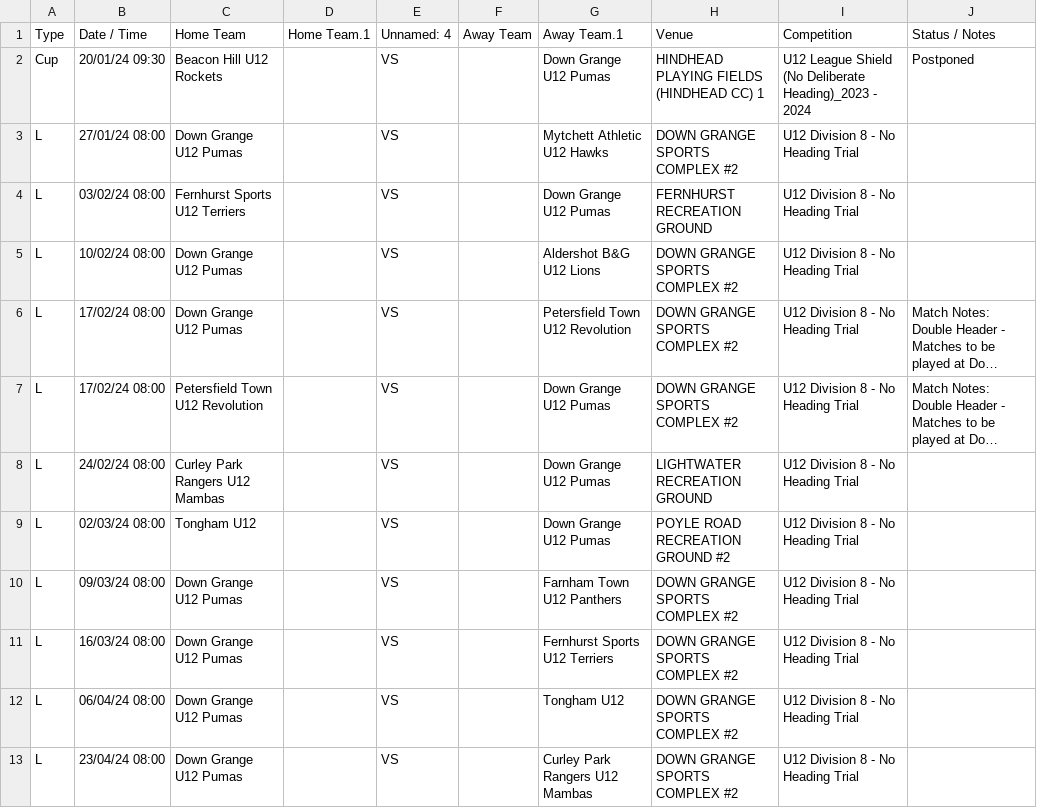
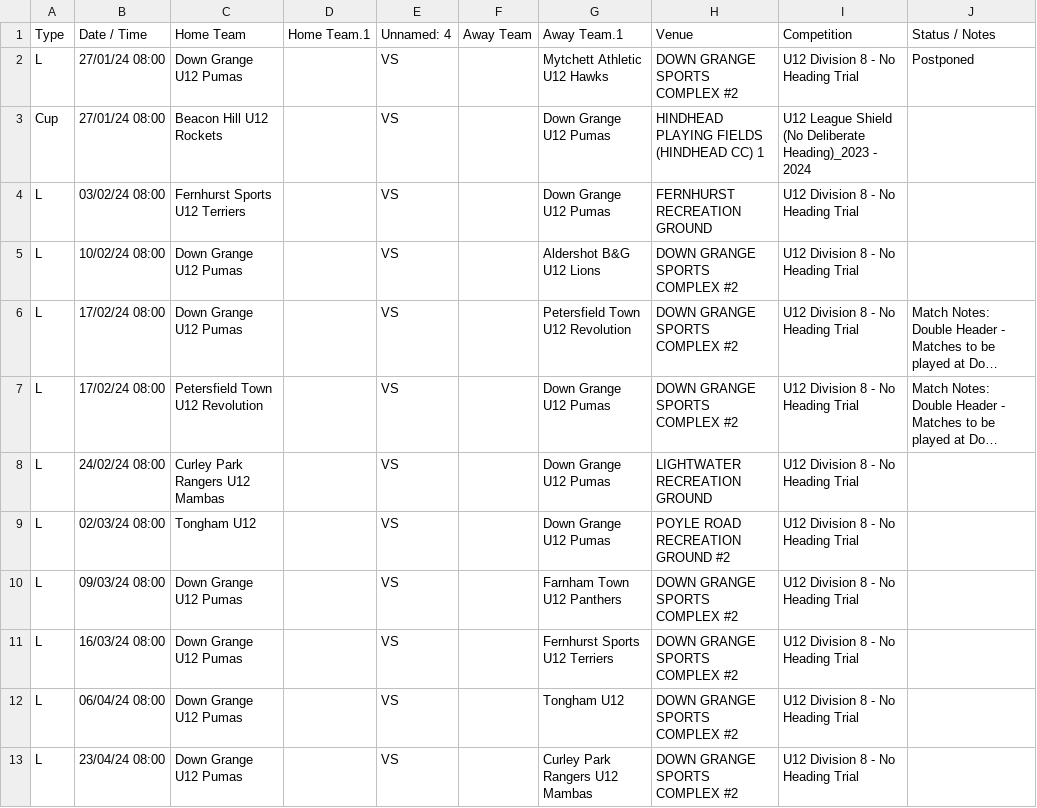
Before and after one commit to karl0ss/downgrangefixtures_ical, a CSV file: fixtures.csv, drawn as a sheet; long unchanged cells end in ….

```diff
--- a/fixtures.csv
+++ b/fixtures.csv
@@ -1,4 +1,4 @@
 Type,Date / Time,Home Team,Home Team.1,Unnamed: 4,Away Team,Away Team.1,Venue,Competition,Status / Notes
-Cup,20/01/24 09:30,Beacon Hill U12 Rockets,,VS,,Down Grange U12 Pumas,HINDHEAD PLAYING FIELDS (HINDHEAD CC) 1,U12 League Shield (No Deliberate Heading)_2023 - 2024,Postponed
-L,27/01/24 08:00,Down Grange U12 Pumas,,VS,,Mytchett Athletic U12 Hawks,DOWN GRANGE SPORTS COMPLEX #2,U12 Division 8 - No Heading Trial,
+L,27/01/24 08:00,Down Grange U12 Pumas,,VS,,Mytchett Athletic U12 Hawks,DOWN GRANGE SPORTS COMPLEX #2,U12 Division 8 - No Heading Trial,Postponed
+Cup,27/01/24 08:00,Beacon Hill U12 Rockets,,VS,,Down Grange U12 Pumas,HINDHEAD PLAYING FIELDS (HINDHEAD CC) 1,U12 League Shield (No Deliberate Heading)_2023 - 2024,
 L,03/02/24 08:00,Fernhurst Sports U12 Terriers,,VS,,Down Grange U12 Pumas,FERNHURST RECREATION GROUND,U12 Division 8 - No Heading Trial,
```
Also changed, not shown: 1 other file.
